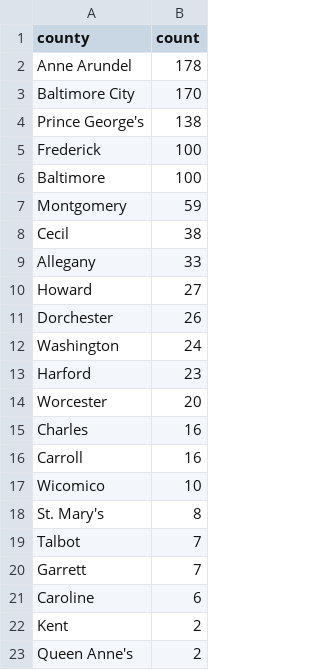
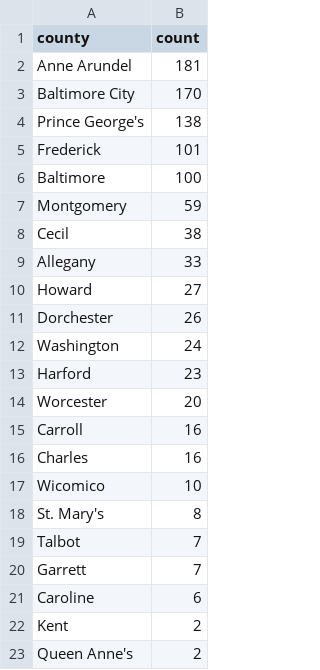
Before and after one commit to shmcminn/live-nicar-pipeline, a CSV file: exported_data/county_frequency.csv, drawn as a sheet; only a part is shown.

```diff
--- a/exported_data/county_frequency.csv
+++ b/exported_data/county_frequency.csv
@@ -1,6 +1,6 @@
 county,count
-Anne Arundel,178
+Anne Arundel,181
 Baltimore City,170
 Prince George's,138
-Frederick,100
+Frederick,101
 Baltimore,100
@@ -14,4 +14,4 @@ Harford,23
 Worcester,20
+Carroll,16
 Charles,16
-Carroll,16
 Wicomico,10
```
Also changed, not shown: exported_data/all_complaints.csv, exported_data/complaint_type_frequency.csv, 1 other file.
